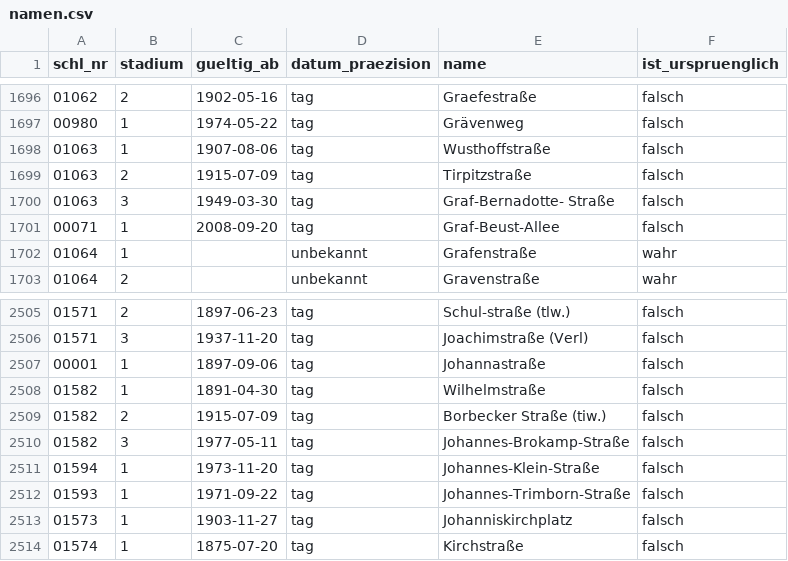
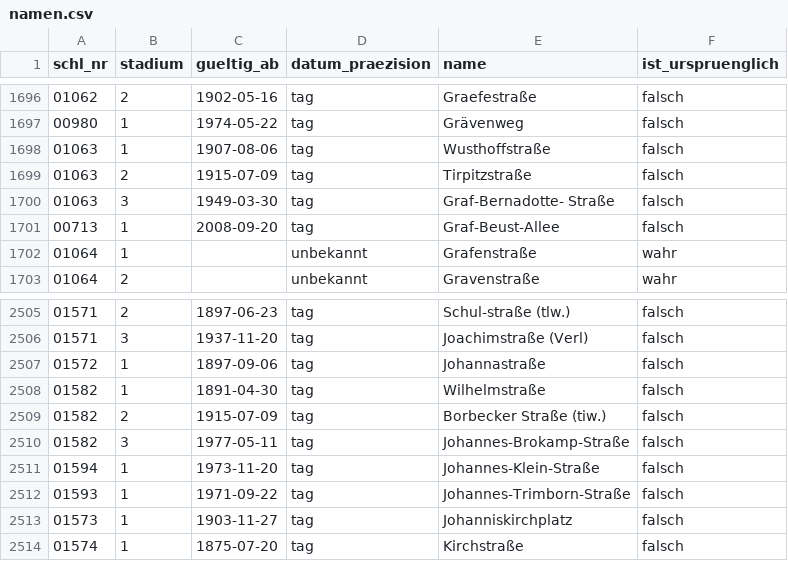
Before and after one commit to rodouc6/essener-strassen, a CSV file: daten/namen.csv, drawn as a sheet; only a part is shown, gaps mark what is left out; the diff covers the shown part only.

```diff
--- a/daten/namen.csv
+++ b/daten/namen.csv
@@ -1700,3 +1700,3 @@ schl_nr,stadium,gueltig_ab,datum_praezision,name,ist_urspruenglich
 01063,3,1949-03-30,tag,Graf-Bernadotte- Straße,falsch
-00071,1,2008-09-20,tag,Graf-Beust-Allee,falsch
+00713,1,2008-09-20,tag,Graf-Beust-Allee,falsch
 01064,1,,unbekannt,Grafenstraße,wahr
@@ -2506,3 +2506,3 @@ schl_nr,stadium,gueltig_ab,datum_praezision,name,ist_urspruenglich
 01571,3,1937-11-20,tag,Joachimstraße (Verl),falsch
-00001,1,1897-09-06,tag,Johannastraße,falsch
+01572,1,1897-09-06,tag,Johannastraße,falsch
 01582,1,1891-04-30,tag,Wilhelmstraße,falsch
```
Also changed, not shown: 1 added row and 18 edited cells elsewhere in this file, daten/strassen.csv, 6 other files.
